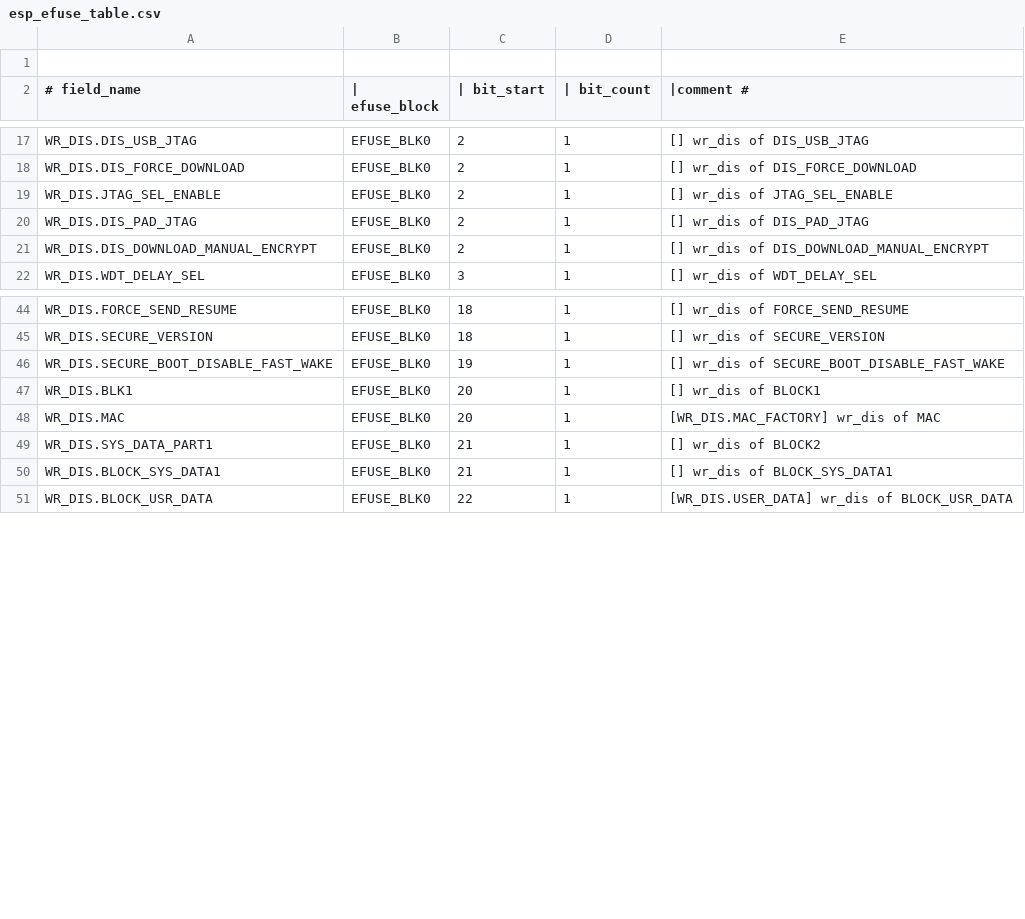
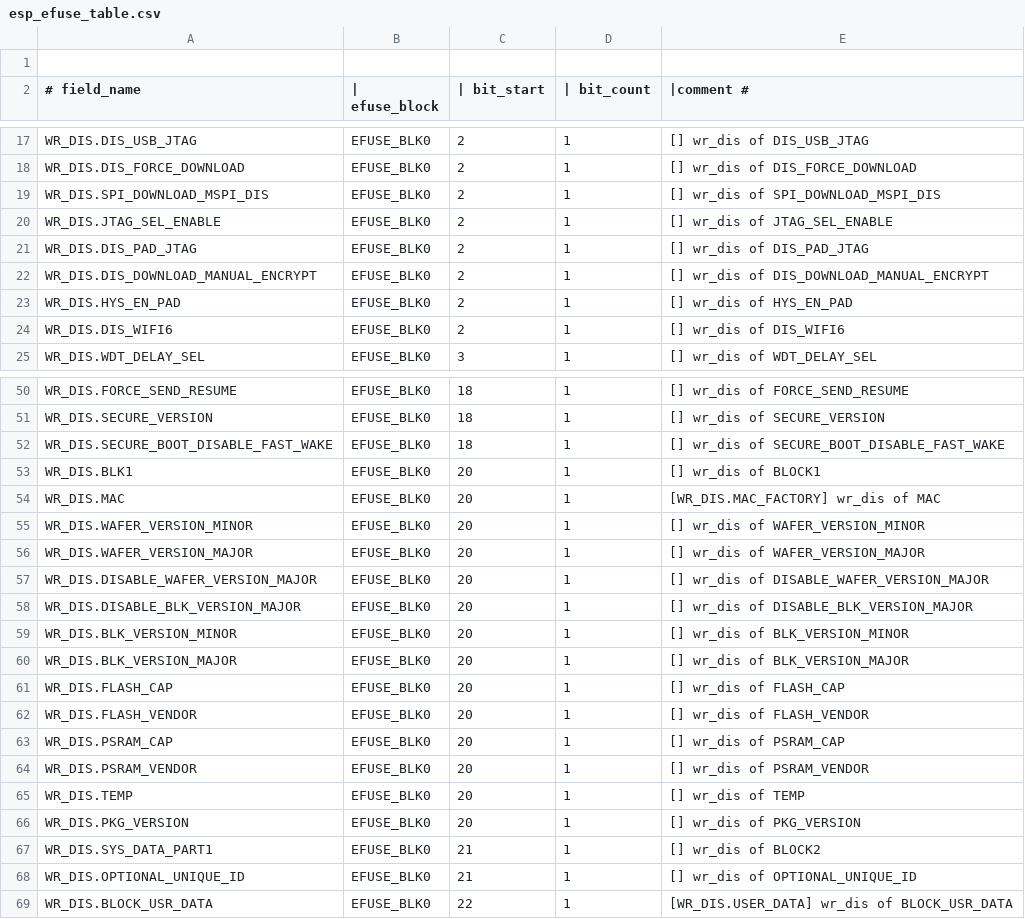
Before and after one commit to espressif/esp-hal-3rdparty, a CSV file: components/efuse/esp32c61/esp_efuse_table.csv, drawn as a sheet; only a part is shown, gaps mark what is left out; the diff covers the shown part only.

Commit message:
feat(efuse): Updates efuse table for esp32c61

```diff
--- a/components/efuse/esp32c61/esp_efuse_table.csv
+++ b/components/efuse/esp32c61/esp_efuse_table.csv
@@ -18,2 +18,3 @@ WR_DIS.DIS_USB_JTAG,                             EFUSE_BLK0,   2,   1, [] wr_dis
 WR_DIS.DIS_FORCE_DOWNLOAD,                       EFUSE_BLK0,   2,   1, [] wr_dis of DIS_FORCE_DOWNLOAD
+WR_DIS.SPI_DOWNLOAD_MSPI_DIS,                    EFUSE_BLK0,   2,   1, [] wr_dis of SPI_DOWNLOAD_MSPI_DIS
 WR_DIS.JTAG_SEL_ENABLE,                          EFUSE_BLK0,   2,   1, [] wr_dis of JTAG_SEL_ENABLE
@@ -21,2 +22,4 @@ WR_DIS.DIS_PAD_JTAG,                             EFUSE_BLK0,   2,   1, [] wr_dis
 WR_DIS.DIS_DOWNLOAD_MANUAL_ENCRYPT,              EFUSE_BLK0,   2,   1, [] wr_dis of DIS_DOWNLOAD_MANUAL_ENCRYPT
+WR_DIS.HYS_EN_PAD,                               EFUSE_BLK0,   2,   1, [] wr_dis of HYS_EN_PAD
+WR_DIS.DIS_WIFI6,                                EFUSE_BLK0,   2,   1, [] wr_dis of DIS_WIFI6
 WR_DIS.WDT_DELAY_SEL,                            EFUSE_BLK0,   3,   1, [] wr_dis of WDT_DELAY_SEL
@@ -45,7 +51,19 @@ WR_DIS.FORCE_SEND_RESUME,                        EFUSE_BLK0,  18,   1, [] wr_dis
 WR_DIS.SECURE_VERSION,                           EFUSE_BLK0,  18,   1, [] wr_dis of SECURE_VERSION
-WR_DIS.SECURE_BOOT_DISABLE_FAST_WAKE,            EFUSE_BLK0,  19,   1, [] wr_dis of SECURE_BOOT_DISABLE_FAST_WAKE
+WR_DIS.SECURE_BOOT_DISABLE_FAST_WAKE,            EFUSE_BLK0,  18,   1, [] wr_dis of SECURE_BOOT_DISABLE_FAST_WAKE
 WR_DIS.BLK1,                                     EFUSE_BLK0,  20,   1, [] wr_dis of BLOCK1
 WR_DIS.MAC,                                      EFUSE_BLK0,  20,   1, [WR_DIS.MAC_FACTORY] wr_dis of MAC
+WR_DIS.WAFER_VERSION_MINOR,                      EFUSE_BLK0,  20,   1, [] wr_dis of WAFER_VERSION_MINOR
+WR_DIS.WAFER_VERSION_MAJOR,                      EFUSE_BLK0,  20,   1, [] wr_dis of WAFER_VERSION_MAJOR
+WR_DIS.DISABLE_WAFER_VERSION_MAJOR,              EFUSE_BLK0,  20,   1, [] wr_dis of DISABLE_WAFER_VERSION_MAJOR
+WR_DIS.DISABLE_BLK_VERSION_MAJOR,                EFUSE_BLK0,  20,   1, [] wr_dis of DISABLE_BLK_VERSION_MAJOR
+WR_DIS.BLK_VERSION_MINOR,                        EFUSE_BLK0,  20,   1, [] wr_dis of BLK_VERSION_MINOR
+WR_DIS.BLK_VERSION_MAJOR,                        EFUSE_BLK0,  20,   1, [] wr_dis of BLK_VERSION_MAJOR
+WR_DIS.FLASH_CAP,                                EFUSE_BLK0,  20,   1, [] wr_dis of FLASH_CAP
+WR_DIS.FLASH_VENDOR,                             EFUSE_BLK0,  20,   1, [] wr_dis of FLASH_VENDOR
+WR_DIS.PSRAM_CAP,                                EFUSE_BLK0,  20,   1, [] wr_dis of PSRAM_CAP
+WR_DIS.PSRAM_VENDOR,                             EFUSE_BLK0,  20,   1, [] wr_dis of PSRAM_VENDOR
+WR_DIS.TEMP,                                     EFUSE_BLK0,  20,   1, [] wr_dis of TEMP
+WR_DIS.PKG_VERSION,                              EFUSE_BLK0,  20,   1, [] wr_dis of PKG_VERSION
 WR_DIS.SYS_DATA_PART1,                           EFUSE_BLK0,  21,   1, [] wr_dis of BLOCK2
-WR_DIS.BLOCK_SYS_DATA1,                          EFUSE_BLK0,  21,   1, [] wr_dis of BLOCK_SYS_DATA1
+WR_DIS.OPTIONAL_UNIQUE_ID,                       EFUSE_BLK0,  21,   1, [] wr_dis of OPTIONAL_UNIQUE_ID
 WR_DIS.BLOCK_USR_DATA,                           EFUSE_BLK0,  22,   1, [WR_DIS.USER_DATA] wr_dis of BLOCK_USR_DATA
```
Also changed, not shown: 17 added rows, 2 removed rows and 2 edited cells elsewhere in this file, 6 other files.
